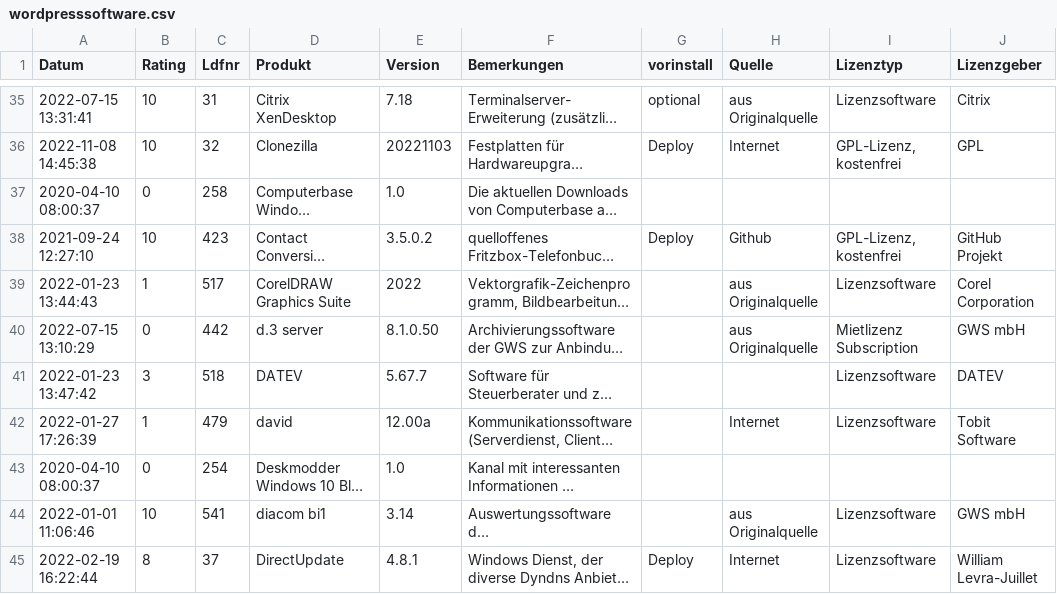
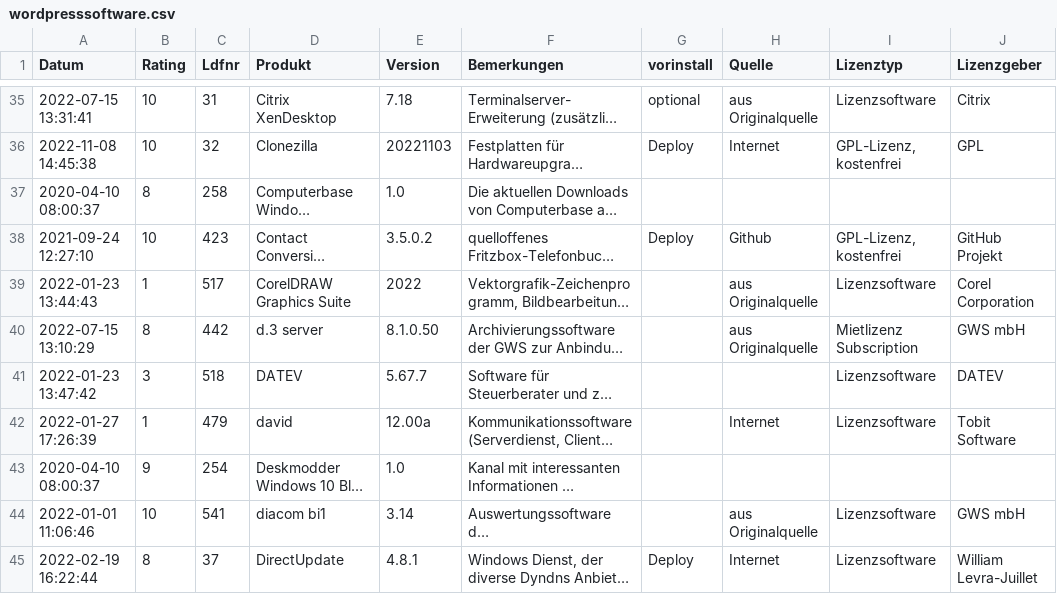
Before and after one commit to svenbolte/Open-Audit-Classic, a CSV file: htdocs/openaudit/wordpresssoftware.csv, drawn as a sheet; only a part is shown, gaps mark what is left out; long unchanged cells end in …; the diff covers the shown part only; the diff names each change by its address in the sheet, - before the commit and + after, or states it on an @@ line.

```diff
--- a/htdocs/openaudit/wordpresssoftware.csv
+++ b/htdocs/openaudit/wordpresssoftware.csv
-B37 (Rating): 0
+B37 (Rating): 8
-B40 (Rating): 0
+B40 (Rating): 8
-B43 (Rating): 0
+B43 (Rating): 9
```
Also changed, not shown: 1 added row and 54 edited cells elsewhere in this file, 5 other files.
